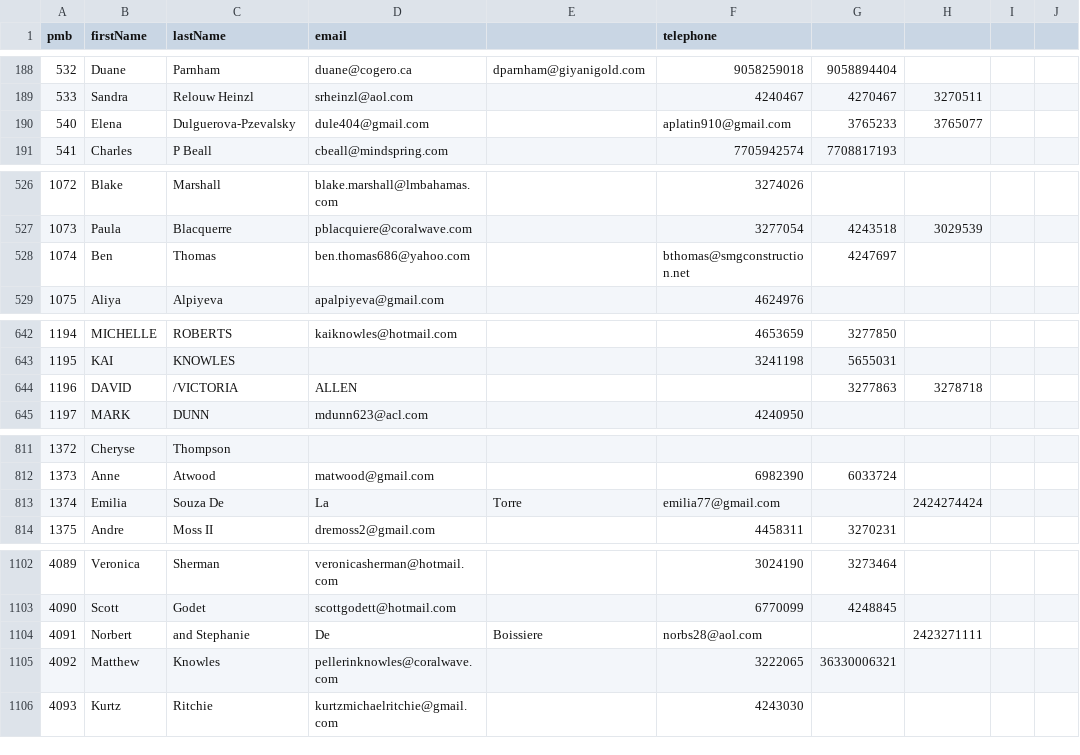
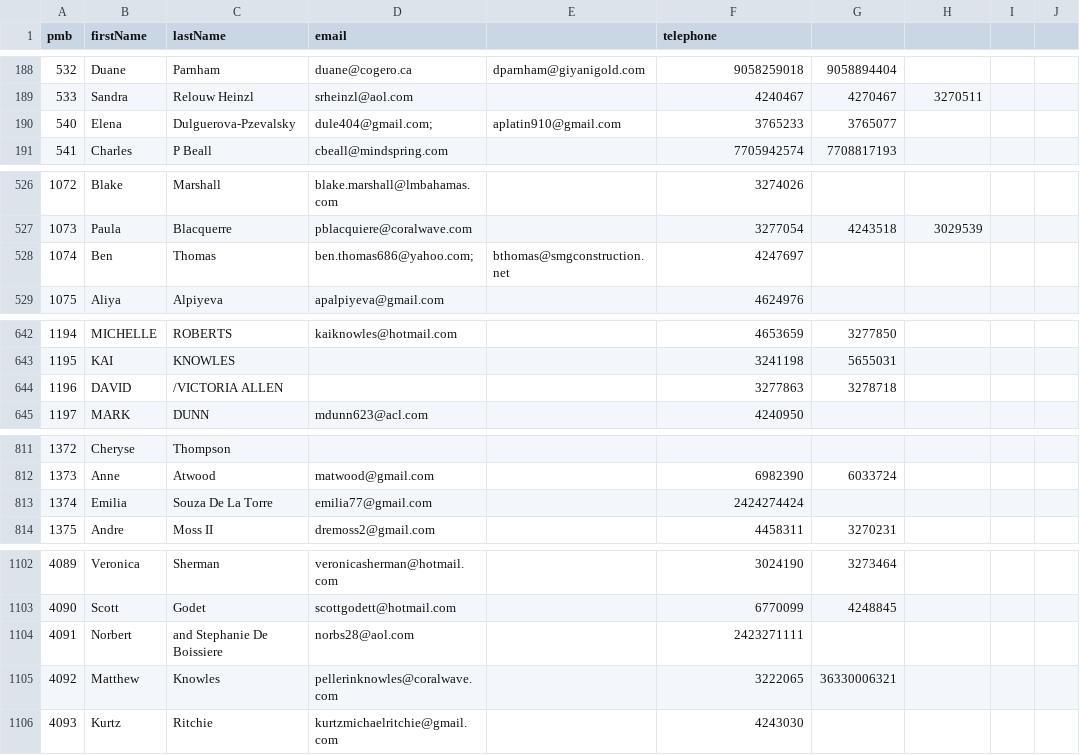
Before and after one commit to AlleSrikambeshwari123/9to5web-app, a CSV file: DB_Seed/CableBeachConsignee.csv, drawn as a sheet; only a part is shown, gaps mark what is left out; the diff covers the shown part only; the diff names each change by its address in the sheet, - before the commit and + after, or states it on an @@ line.

```diff
--- a/DB_Seed/CableBeachConsignee.csv
+++ b/DB_Seed/CableBeachConsignee.csv
-D190 (email): dule404@gmail.com
+D190 (email): dule404@gmail.com;
-E190: (empty)
+E190: aplatin910@gmail.com
-F190 (telephone): aplatin910@gmail.com
+F190 (telephone): 3765233
-G190: 3765233
+G190: 3765077
-H190: 3765077
+H190: (empty)
-D528 (email): ben.thomas686@yahoo.com
+D528 (email): ben.thomas686@yahoo.com;
-E528: (empty)
+E528: bthomas@smgconstruction.net
-F528 (telephone): bthomas@smgconstruction.net
+F528 (telephone): 4247697
-G528: 4247697
+G528: (empty)
-C644 (lastName): /VICTORIA
+C644 (lastName): /VICTORIA ALLEN
-D644 (email): ALLEN
+D644 (email): (empty)
-F644 (telephone): (empty)
+F644 (telephone): 3277863
-G644: 3277863
+G644: 3278718
-H644: 3278718
+H644: (empty)
-C813 (lastName): Souza De
+C813 (lastName): Souza De La Torre
-D813 (email): La
+D813 (email): emilia77@gmail.com
-E813: Torre
+E813: (empty)
-F813 (telephone): emilia77@gmail.com
+F813 (telephone): 2424274424
-H813: 2424274424
+H813: (empty)
-C1104 (lastName): and Stephanie
+C1104 (lastName): and Stephanie De Boissiere
-D1104 (email): De
+D1104 (email): norbs28@aol.com
-E1104: Boissiere
+E1104: (empty)
-F1104 (telephone): norbs28@aol.com
+F1104 (telephone): 2423271111
-H1104: 2423271111
+H1104: (empty)
```
Also changed, not shown: 4 added rows and 67 edited cells elsewhere in this file, DB_Seed/AlbanyConsignee.csv, DB_Seed/SubConsignee.csv, 2 other files.
